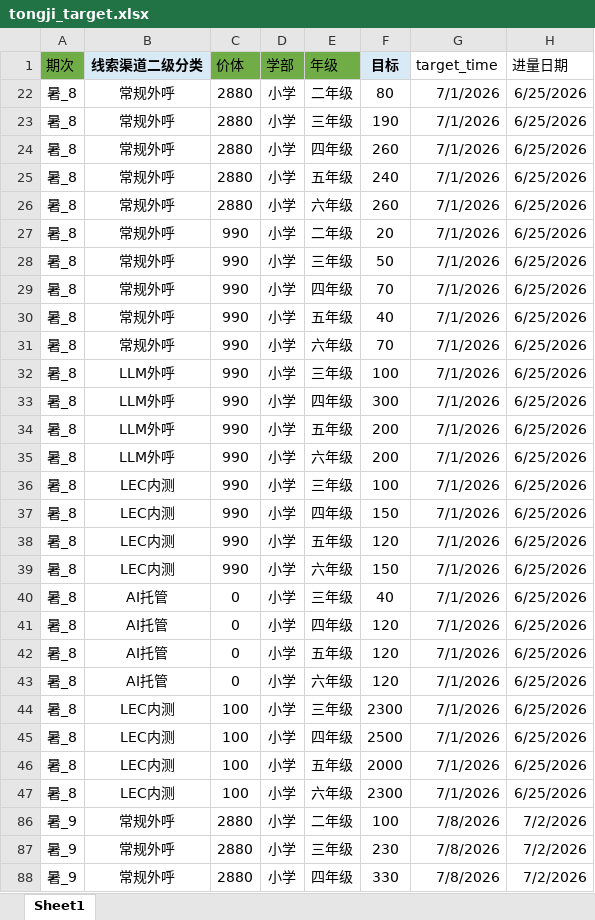
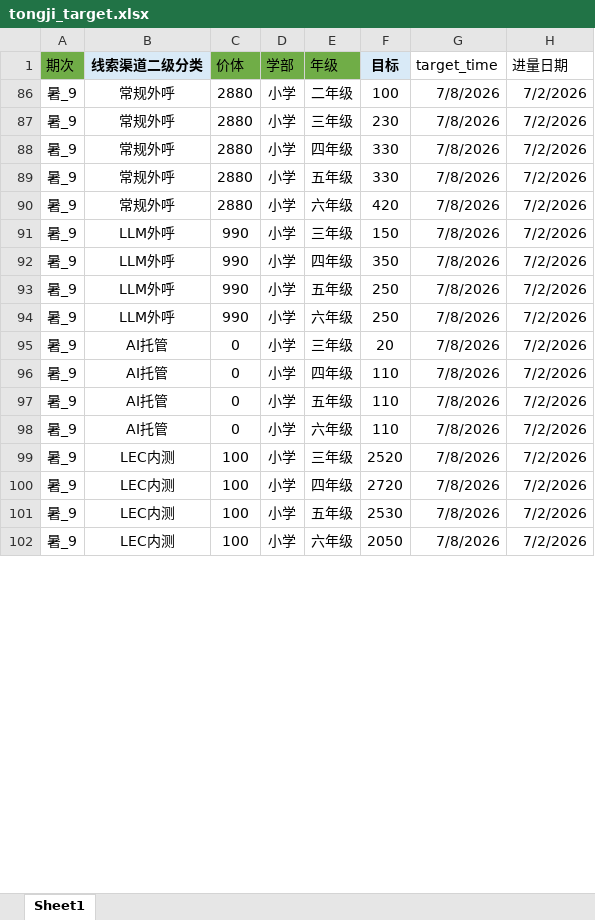
Before and after one commit to yxqhuqin222-star/rizhuizong, an Excel workbook: tongji_target.xlsx, sheet Sheet1, drawn as a sheet; only a part is shown; the shorter side is filled out with more unchanged rows; values as stored, in another font and other column widths than the file's, no borders; removed rows and columns are numbered as before the commit, all else as after; the diff covers the shown part only; the diff names each change by its address in the sheet, - before the commit and + after, or states it on an @@ line.

```diff
--- a/tongji_target.xlsx (sheet Sheet1)
+++ b/tongji_target.xlsx (sheet Sheet1)
@@ row 22 hidden: 暑_8 | 常规外呼 | 2880 | 小学 | 二年级 | 80 | 7/1/2026 | 6/25/2026 @@
@@ row 23 hidden: 暑_8 | 常规外呼 | 2880 | 小学 | 三年级 | 190 | 7/1/2026 | 6/25/2026 @@
@@ row 24 hidden: 暑_8 | 常规外呼 | 2880 | 小学 | 四年级 | 260 | 7/1/2026 | 6/25/2026 @@
@@ row 25 hidden: 暑_8 | 常规外呼 | 2880 | 小学 | 五年级 | 240 | 7/1/2026 | 6/25/2026 @@
@@ row 26 hidden: 暑_8 | 常规外呼 | 2880 | 小学 | 六年级 | 260 | 7/1/2026 | 6/25/2026 @@
@@ row 27 hidden: 暑_8 | 常规外呼 | 990 | 小学 | 二年级 | 20 | 7/1/2026 | 6/25/2026 @@
@@ row 28 hidden: 暑_8 | 常规外呼 | 990 | 小学 | 三年级 | 50 | 7/1/2026 | 6/25/2026 @@
@@ row 29 hidden: 暑_8 | 常规外呼 | 990 | 小学 | 四年级 | 70 | 7/1/2026 | 6/25/2026 @@
@@ row 30 hidden: 暑_8 | 常规外呼 | 990 | 小学 | 五年级 | 40 | 7/1/2026 | 6/25/2026 @@
@@ row 31 hidden: 暑_8 | 常规外呼 | 990 | 小学 | 六年级 | 70 | 7/1/2026 | 6/25/2026 @@
@@ row 32 hidden: 暑_8 | LLM外呼 | 990 | 小学 | 三年级 | 100 | 7/1/2026 | 6/25/2026 @@
@@ row 33 hidden: 暑_8 | LLM外呼 | 990 | 小学 | 四年级 | 300 | 7/1/2026 | 6/25/2026 @@
@@ row 34 hidden: 暑_8 | LLM外呼 | 990 | 小学 | 五年级 | 200 | 7/1/2026 | 6/25/2026 @@
@@ row 35 hidden: 暑_8 | LLM外呼 | 990 | 小学 | 六年级 | 200 | 7/1/2026 | 6/25/2026 @@
@@ row 36 hidden: 暑_8 | LEC内测 | 990 | 小学 | 三年级 | 100 | 7/1/2026 | 6/25/2026 @@
@@ row 37 hidden: 暑_8 | LEC内测 | 990 | 小学 | 四年级 | 150 | 7/1/2026 | 6/25/2026 @@
@@ row 38 hidden: 暑_8 | LEC内测 | 990 | 小学 | 五年级 | 120 | 7/1/2026 | 6/25/2026 @@
@@ row 39 hidden: 暑_8 | LEC内测 | 990 | 小学 | 六年级 | 150 | 7/1/2026 | 6/25/2026 @@
@@ row 40 hidden: 暑_8 | AI托管 | 0 | 小学 | 三年级 | 40 | 7/1/2026 | 6/25/2026 @@
@@ row 41 hidden: 暑_8 | AI托管 | 0 | 小学 | 四年级 | 120 | 7/1/2026 | 6/25/2026 @@
@@ row 42 hidden: 暑_8 | AI托管 | 0 | 小学 | 五年级 | 120 | 7/1/2026 | 6/25/2026 @@
@@ row 43 hidden: 暑_8 | AI托管 | 0 | 小学 | 六年级 | 120 | 7/1/2026 | 6/25/2026 @@
@@ row 44 hidden: 暑_8 | LEC内测 | 100 | 小学 | 三年级 | 2300 | 7/1/2026 | 6/25/2026 @@
@@ row 45 hidden: 暑_8 | LEC内测 | 100 | 小学 | 四年级 | 2500 | 7/1/2026 | 6/25/2026 @@
@@ row 46 hidden: 暑_8 | LEC内测 | 100 | 小学 | 五年级 | 2000 | 7/1/2026 | 6/25/2026 @@
@@ row 47 hidden: 暑_8 | LEC内测 | 100 | 小学 | 六年级 | 2300 | 7/1/2026 | 6/25/2026 @@
```
Also changed, not shown: 17 added rows elsewhere in this sheet, hidden cells, outputs/tongji_summary/tongji_summary_current.xlsx, 28 other files.
